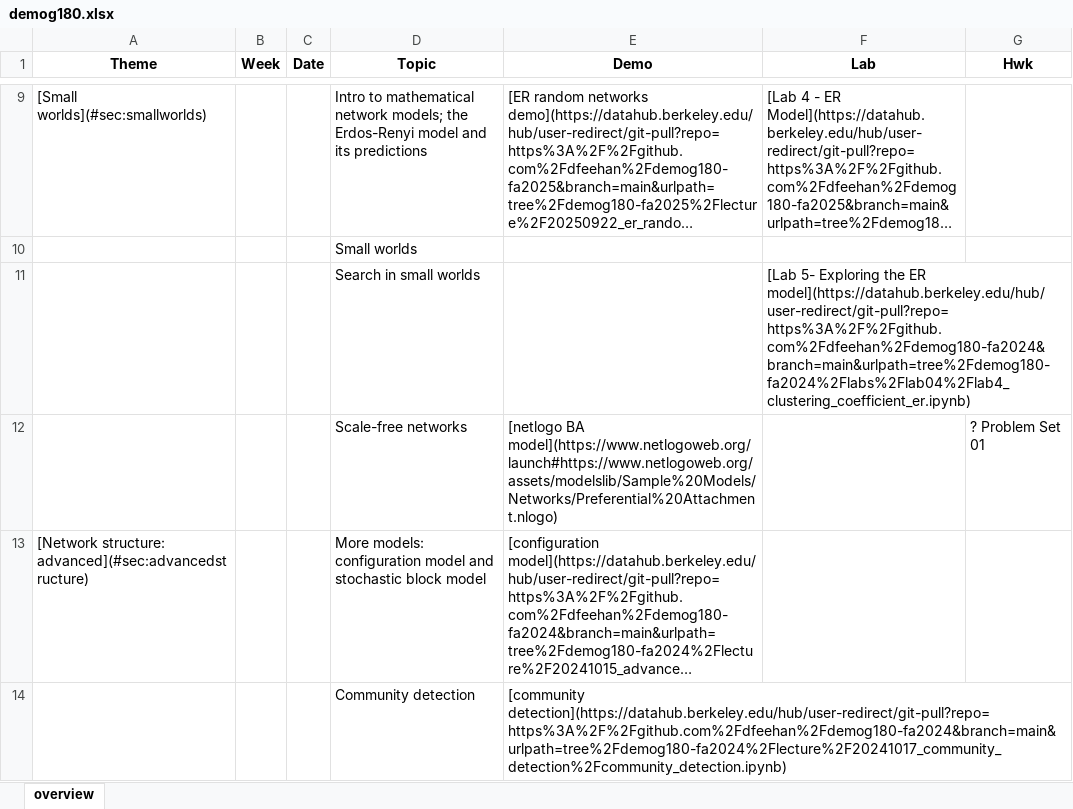
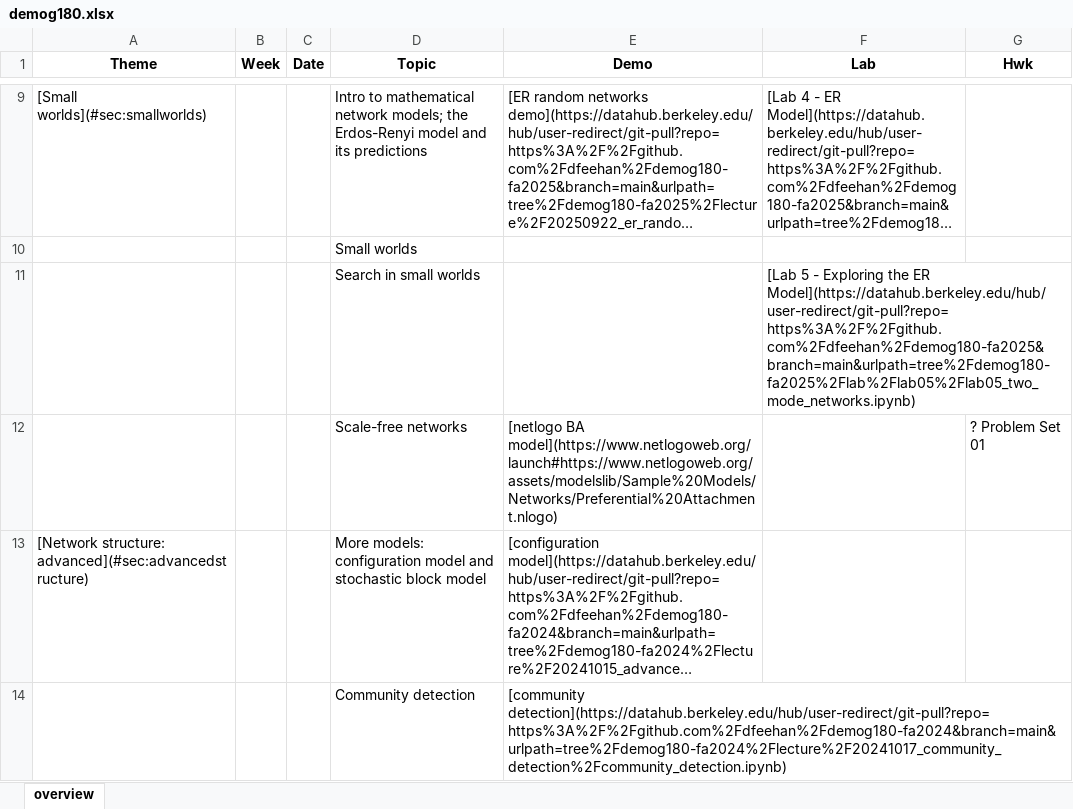
Before and after one commit to dfeehan/demog180-fa2025, an Excel workbook: demog180-syllabus/demog180.xlsx, sheet overview, drawn as a sheet; only a part is shown, gaps mark what is left out; long unchanged cells end in …; values as stored, in another font and other column widths than the file's, no borders; the diff names each change by its address in the sheet, - before the commit and + after, or states it on an @@ line.

```diff
--- a/demog180-syllabus/demog180.xlsx (sheet overview)
+++ b/demog180-syllabus/demog180.xlsx (sheet overview)
-F11 (Lab): [Lab 5- Exploring the ER model](https://datahub.berkeley.edu/hub/user-redirect/git-pull?repo=https%3A%2F%2Fgithub.com%2Fdfeehan%2Fdemog180-fa2024&branch=main&urlpath=tree%2Fdemog180-fa2024%2Flabs%2Flab04%2Flab4_clustering_coefficient_er.ipynb)
+F11 (Lab): [Lab 5 - Exploring the ER Model](https://datahub.berkeley.edu/hub/user-redirect/git-pull?repo=https%3A%2F%2Fgithub.com%2Fdfeehan%2Fdemog180-fa2025&branch=main&urlpath=tree%2Fdemog180-fa2025%2Flab%2Flab05%2Flab05_two_mode_networks.ipynb)
```
Also changed, not shown: 2 other files.
